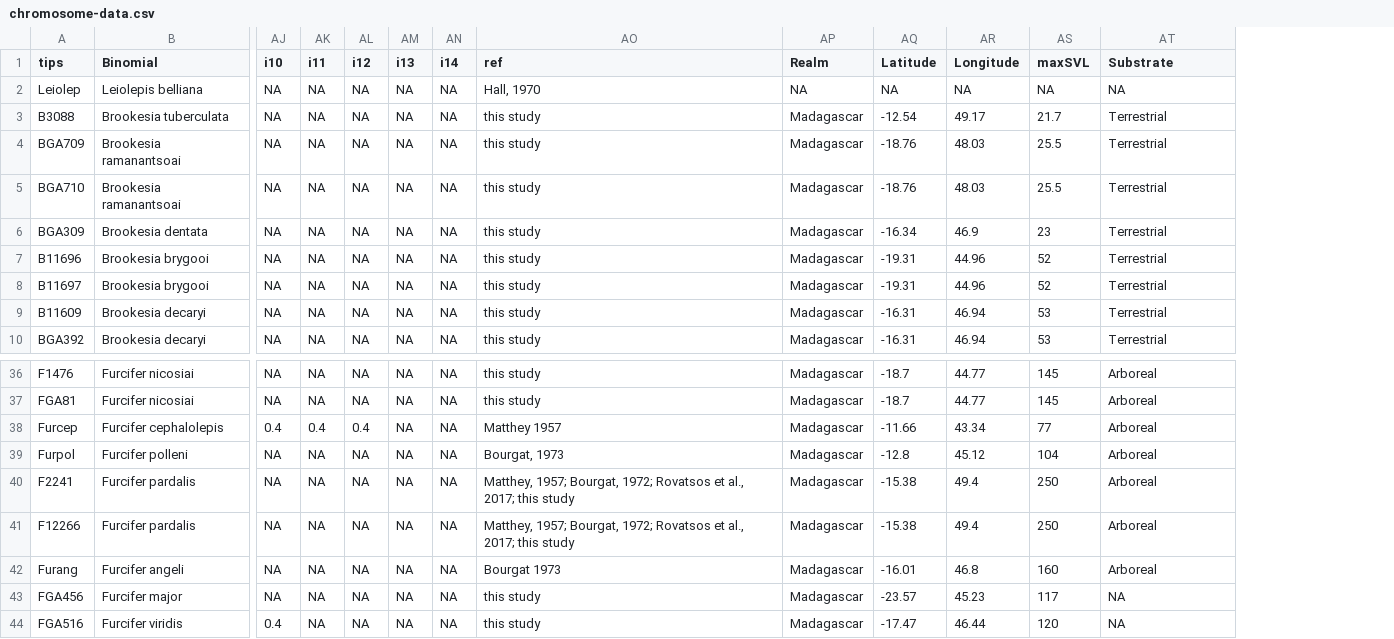
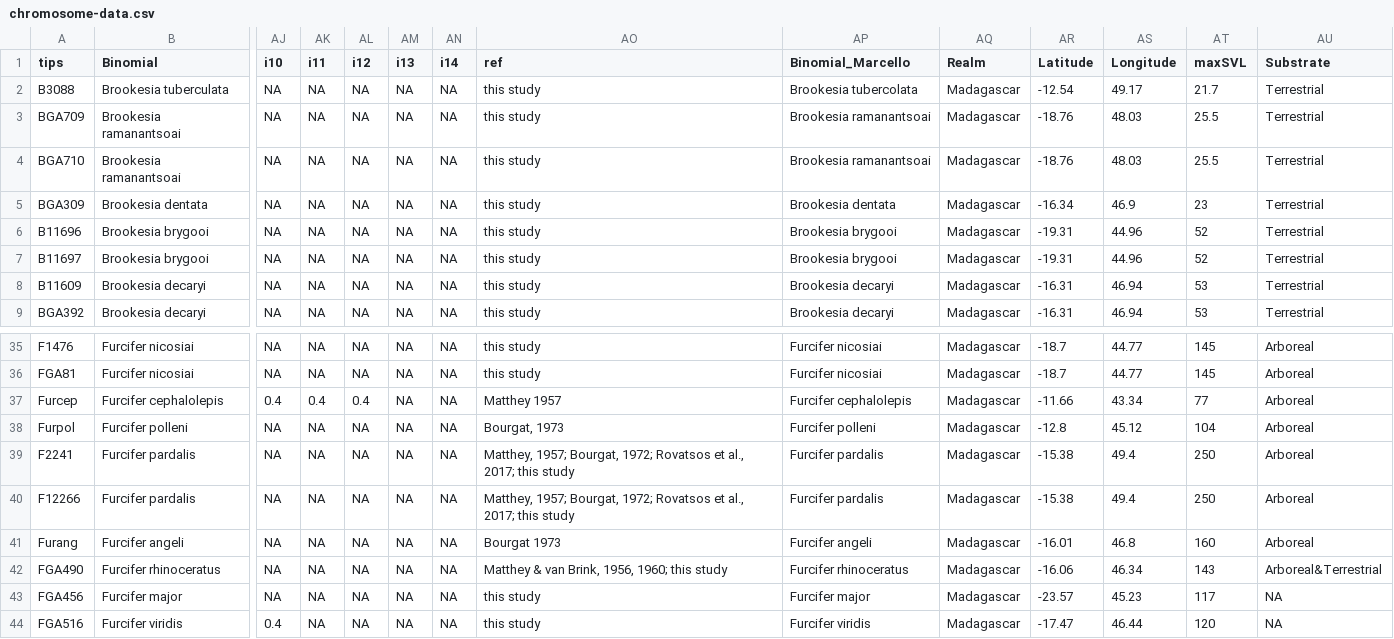
Before and after one commit to nhcooper123/chameleon-chromosomes, a CSV file: data/chromosome-data.csv, drawn as a sheet; only a part is shown, gaps mark what is left out; removed rows and columns are numbered as before the commit, all else as after; rows hold the shown columns only; the diff names each change by its address in the sheet, - before the commit and + after, or states it on an @@ line.

Commit message:
Update data with Marcello's change of sample code for one species

```diff
--- a/data/chromosome-data.csv
+++ b/data/chromosome-data.csv
+column AP (Binomial_Marcello), rows 2-9: Brookesia tubercolata | Brookesia ramanantsoai | Brookesia ramanantsoai | Brookesia dentata | Brookesia brygooi | Brookesia brygooi | Brookesia decaryi | Brookesia decaryi; rows 35-41: Furcifer nicosiai | Furcifer nicosiai | Furcifer cephalolepis | Furcifer polleni | Furcifer pardalis | Furcifer pardalis | Furcifer angeli; rows 43-44: Furcifer major | Furcifer viridis
-row 2: Leiolep | Leiolepis belliana | NA | NA | NA | NA | NA | Hall, 1970 | NA | NA | NA | NA | NA
+row 42: FGA490 | Furcifer rhinoceratus | NA | NA | NA | NA | NA | Matthey & van Brink, 1956, 1960; this study | Furcifer rhinoceratus | Madagascar | -16.06 | 46.34 | 143 | Arboreal&Terrestrial
```
Also changed, not shown: 2 other files.
